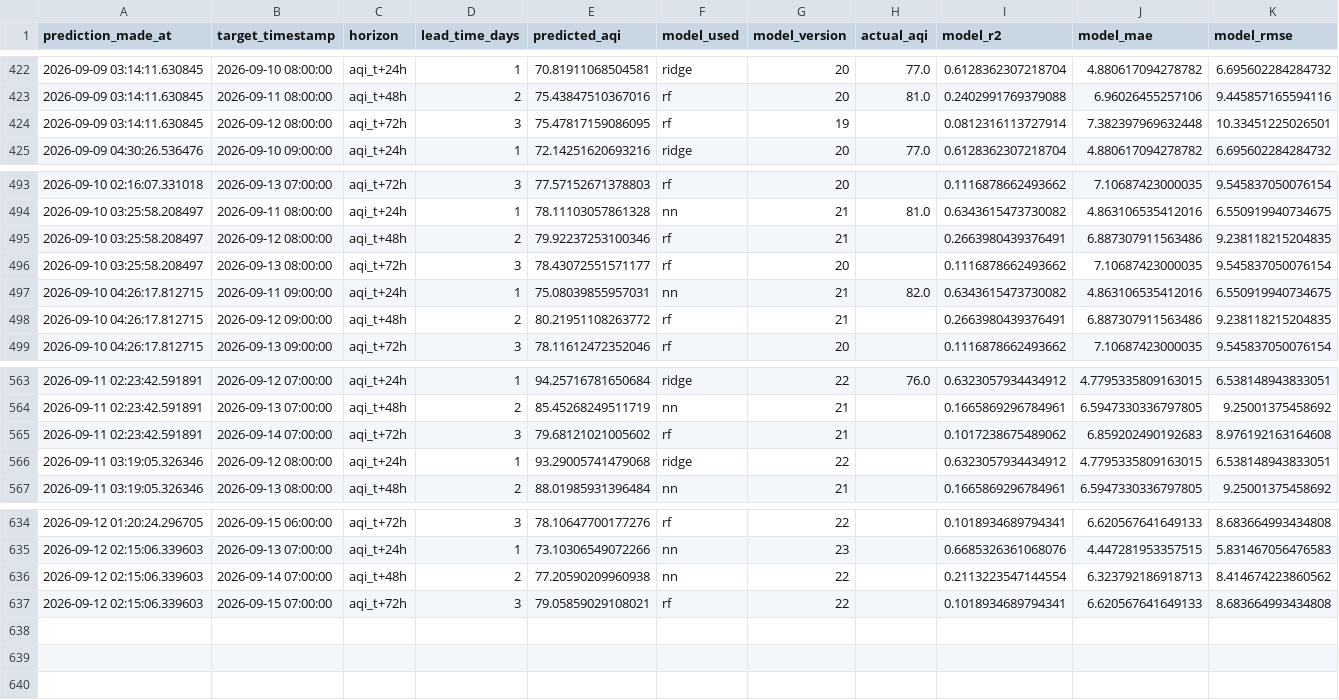
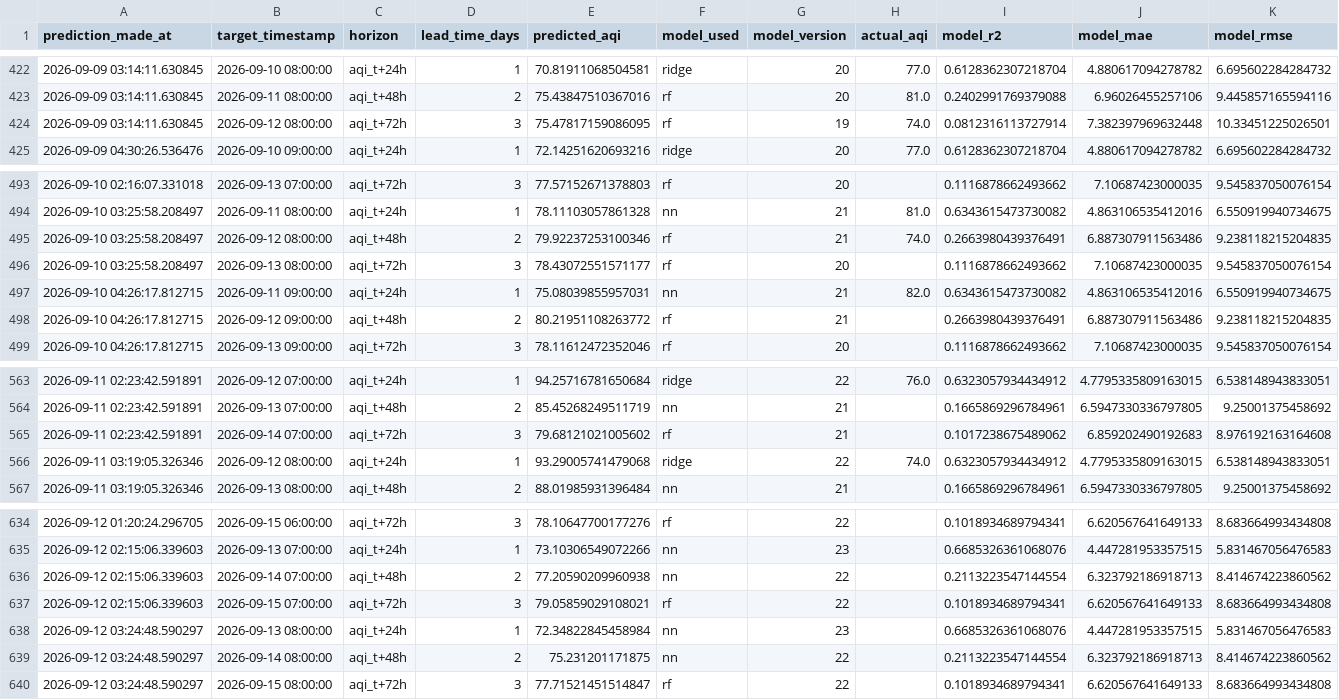
Before and after one commit to SyedAnasAzim/AQI-prediction, a CSV file: predictions_log.csv, drawn as a sheet; only a part is shown, gaps mark what is left out.

Commit message:
hourly inference: update predictions_log.csv and shap values

```diff
--- a/predictions_log.csv
+++ b/predictions_log.csv
@@ -423,3 +423,3 @@ prediction_made_at,target_timestamp,horizon,lead_time_days,predicted_aqi,model_u
 2026-09-09 03:14:11.630845,2026-09-11 08:00:00,aqi_t+48h,2,75.43847510367016,rf,20,81.0,0.2402991769379088,6.96026455257106,9.445857165594116
-2026-09-09 03:14:11.630845,2026-09-12 08:00:00,aqi_t+72h,3,75.47817159086095,rf,19,,0.0812316113727914,7.382397969632448,10.33451225026501
+2026-09-09 03:14:11.630845,2026-09-12 08:00:00,aqi_t+72h,3,75.47817159086095,rf,19,74.0,0.0812316113727914,7.382397969632448,10.33451225026501
 2026-09-09 04:30:26.536476,2026-09-10 09:00:00,aqi_t+24h,1,72.14251620693216,ridge,20,77.0,0.6128362307218704,4.880617094278782,6.695602284284732
@@ -494,3 +494,3 @@ prediction_made_at,target_timestamp,horizon,lead_time_days,predicted_aqi,model_u
 2026-09-10 03:25:58.208497,2026-09-11 08:00:00,aqi_t+24h,1,78.11103057861328,nn,21,81.0,0.6343615473730082,4.863106535412016,6.550919940734675
-2026-09-10 03:25:58.208497,2026-09-12 08:00:00,aqi_t+48h,2,79.92237253100346,rf,21,,0.2663980439376491,6.887307911563486,9.238118215204835
+2026-09-10 03:25:58.208497,2026-09-12 08:00:00,aqi_t+48h,2,79.92237253100346,rf,21,74.0,0.2663980439376491,6.887307911563486,9.238118215204835
 2026-09-10 03:25:58.208497,2026-09-13 08:00:00,aqi_t+72h,3,78.43072551571177,rf,20,,0.1116878662493662,7.10687423000035,9.545837050076154
@@ -565,3 +565,3 @@ prediction_made_at,target_timestamp,horizon,lead_time_days,predicted_aqi,model_u
 2026-09-11 02:23:42.591891,2026-09-14 07:00:00,aqi_t+72h,3,79.68121021005602,rf,21,,0.1017238675489062,6.859202490192683,8.976192163164608
-2026-09-11 03:19:05.326346,2026-09-12 08:00:00,aqi_t+24h,1,93.29005741479068,ridge,22,,0.6323057934434912,4.7795335809163015,6.538148943833051
+2026-09-11 03:19:05.326346,2026-09-12 08:00:00,aqi_t+24h,1,93.29005741479068,ridge,22,74.0,0.6323057934434912,4.7795335809163015,6.538148943833051
 2026-09-11 03:19:05.326346,2026-09-13 08:00:00,aqi_t+48h,2,88.01985931396484,nn,21,,0.1665869296784961,6.5947330336797805,9.25001375458692
@@ -637 +637,4 @@ prediction_made_at,target_timestamp,horizon,lead_time_days,predicted_aqi,model_u
 2026-09-12 02:15:06.339603,2026-09-15 07:00:00,aqi_t+72h,3,79.05859029108021,rf,22,,0.1018934689794341,6.620567641649133,8.683664993434808
+2026-09-12 03:24:48.590297,2026-09-13 08:00:00,aqi_t+24h,1,72.34822845458984,nn,23,,0.6685326361068076,4.447281953357515,5.831467056476583
+2026-09-12 03:24:48.590297,2026-09-14 08:00:00,aqi_t+48h,2,75.231201171875,nn,22,,0.2113223547144554,6.323792186918713,8.414674223860562
+2026-09-12 03:24:48.590297,2026-09-15 08:00:00,aqi_t+72h,3,77.71521451514847,rf,22,,0.1018934689794341,6.620567641649133,8.683664993434808
```
Also changed, not shown: data/aqi_shap_values.csv.
